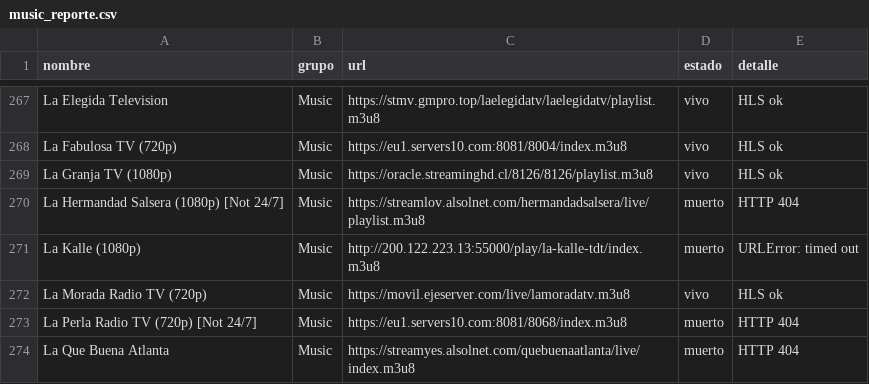
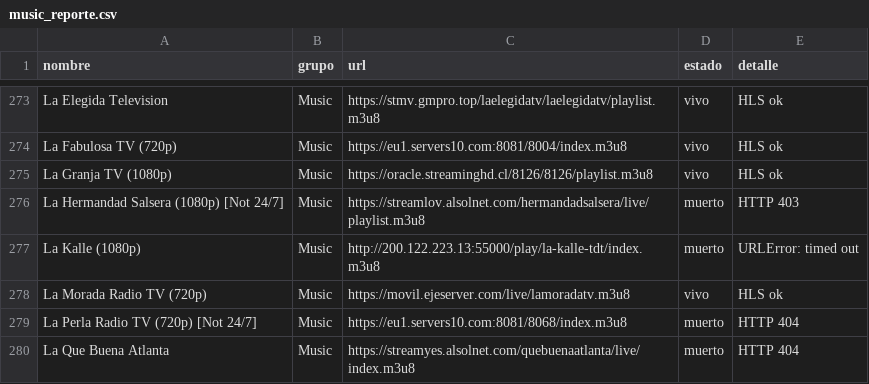
Before and after one commit to hamunoz/Tawyers-IPTV, a CSV file: lists/music_reporte.csv, drawn as a sheet; only a part is shown, gaps mark what is left out; the diff covers the shown part only.

```diff
--- a/lists/music_reporte.csv
+++ b/lists/music_reporte.csv
@@ -269,3 +275,3 @@ La Fabulosa TV (720p),Music,https://eu1.servers10.com:8081/8004/index.m3u8,vivo,
 La Granja TV (1080p),Music,https://oracle.streaminghd.cl/8126/8126/playlist.m3u8,vivo,HLS ok
-La Hermandad Salsera (1080p) [Not 24/7],Music,https://streamlov.alsolnet.com/hermandadsalsera/live/playlist.m3u8,muerto,HTTP 404
+La Hermandad Salsera (1080p) [Not 24/7],Music,https://streamlov.alsolnet.com/hermandadsalsera/live/playlist.m3u8,muerto,HTTP 403
 La Kalle (1080p),Music,http://200.122.223.13:55000/play/la-kalle-tdt/index.m3u8,muerto,URLError: timed out
```
Also changed, not shown: 14 added rows, 4 removed rows and 50 edited cells elsewhere in this file, 2 other files.
